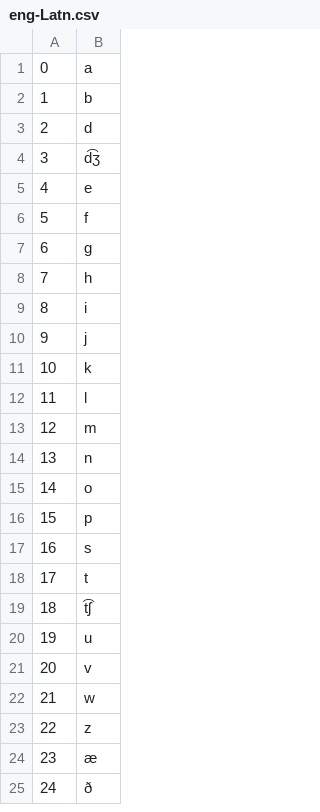
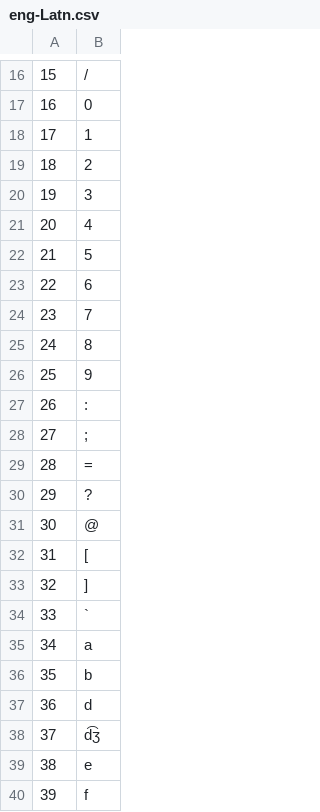
Before and after one commit to dmort27/epitran, a CSV file: epitran/data/space/eng-Latn.csv, drawn as a sheet; only a part is shown, gaps mark what is left out; the shorter side is filled out with more unchanged rows; addresses are those after the commit; the diff covers the shown part only; the diff names each change by its address in the sheet, - before the commit and + after, or states it on an @@ line.

Commit message:
Updated eng-Latn space file

```diff
--- a/epitran/data/space/eng-Latn.csv
+++ b/epitran/data/space/eng-Latn.csv
+row 16: 15 | /
+row 17: 16 | 0
+row 18: 17 | 1
+row 19: 18 | 2
+row 20: 19 | 3
+row 21: 20 | 4
+row 22: 21 | 5
+row 23: 22 | 6
+row 24: 23 | 7
+row 25: 24 | 8
+row 26: 25 | 9
+row 27: 26 | :
+row 28: 27 | ;
+row 29: 28 | =
+row 30: 29 | ?
+row 31: 30 | @
+row 32: 31 | [
+row 33: 32 | ]
+row 34: 33 | `
@@ column A renumbered from row 35 down @@
```
Also changed, not shown: 16 added rows elsewhere in this file.
